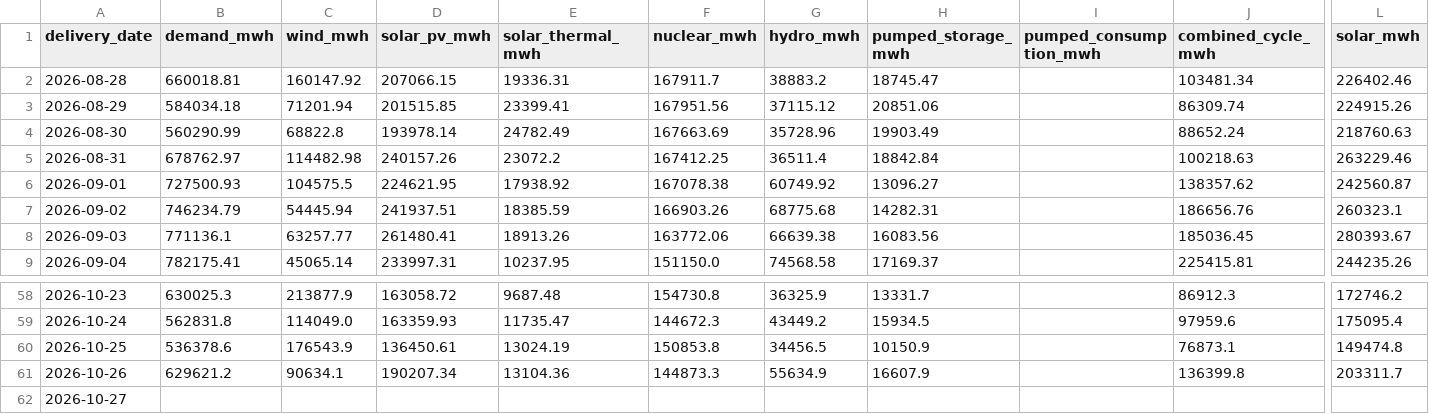
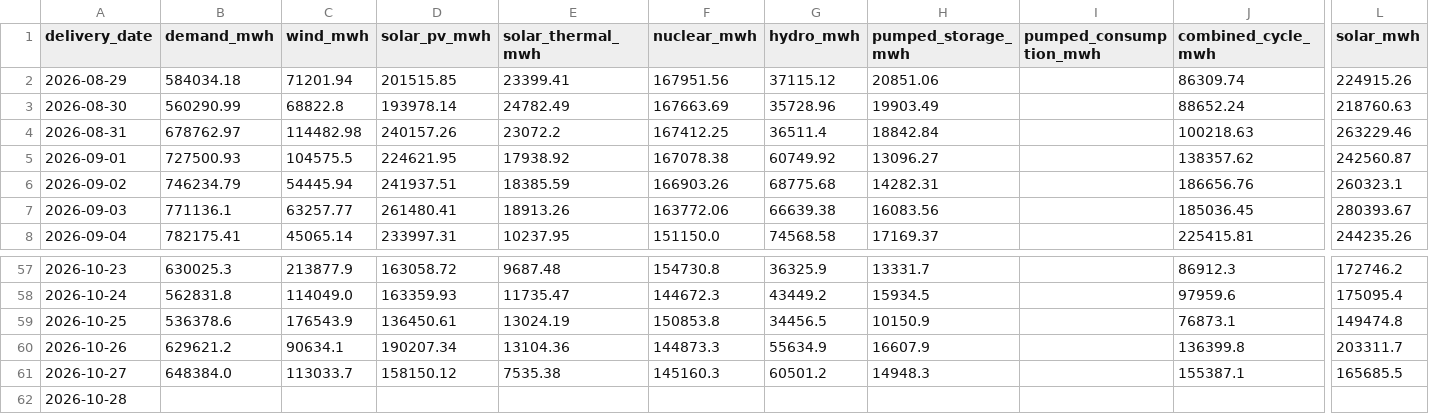
Before and after one commit to Evanssdas/Spain-Market-Platform, a CSV file: data/processed/system_daily.csv, drawn as a sheet; only a part is shown, gaps mark what is left out; removed rows and columns are numbered as before the commit, all else as after; rows hold the shown columns only; the diff names each change by its address in the sheet, - before the commit and + after, or states it on an @@ line.

```diff
--- a/data/processed/system_daily.csv
+++ b/data/processed/system_daily.csv
-row 2: 2026-08-28 | 660018.81 | 160147.92 | 207066.15 | 19336.31 | 167911.7 | 38883.2 | 18745.47 |  | 103481.34 | 226402.46
-B61 (demand_mwh): (empty)
+B61 (demand_mwh): 648384.0
-C61 (wind_mwh): (empty)
+C61 (wind_mwh): 113033.7
-D61 (solar_pv_mwh): (empty)
+D61 (solar_pv_mwh): 158150.12
-E61 (solar_thermal_mwh): (empty)
+E61 (solar_thermal_mwh): 7535.38
-F61 (nuclear_mwh): (empty)
+F61 (nuclear_mwh): 145160.3
-G61 (hydro_mwh): (empty)
+G61 (hydro_mwh): 60501.2
-H61 (pumped_storage_mwh): (empty)
+H61 (pumped_storage_mwh): 14948.3
-J61 (combined_cycle_mwh): (empty)
+J61 (combined_cycle_mwh): 155387.1
-L61 (solar_mwh): (empty)
+L61 (solar_mwh): 165685.5
+row 62: 2026-10-28
```
Also changed, not shown: data/processed/prices_daily.csv, data/processed/weather_daily.csv, 7 other files.
